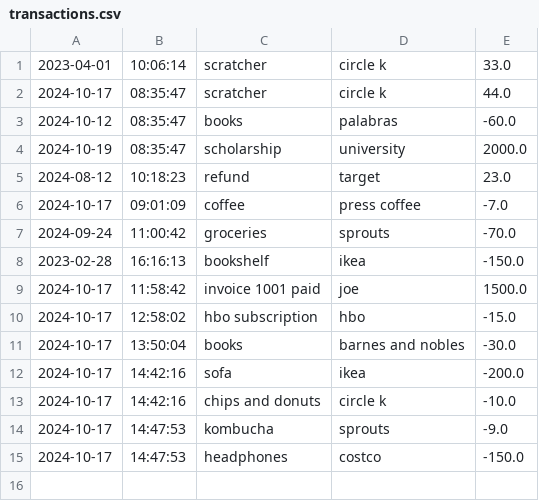
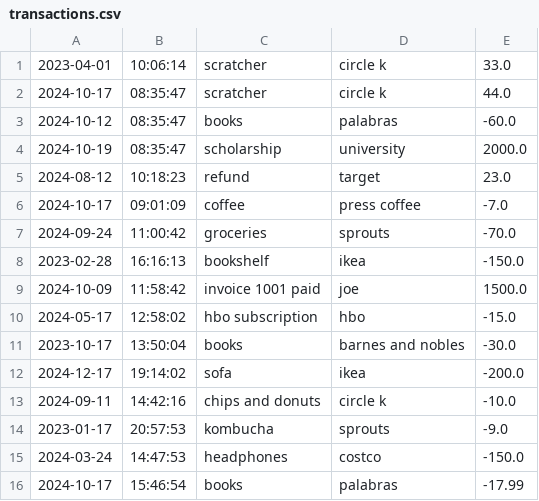
Before and after one commit to MayaFaustin/AccountingLedger, a CSV file: transactions.csv, drawn as a sheet.

```diff
--- a/transactions.csv
+++ b/transactions.csv
@@ -8,8 +8,9 @@
 2023-02-28|16:16:13|bookshelf|ikea|-150.0
-2024-10-17|11:58:42|invoice 1001 paid|joe|1500.0
-2024-10-17|12:58:02|hbo subscription|hbo|-15.0
-2024-10-17|13:50:04|books|barnes and nobles|-30.0
-2024-10-17|14:42:16|sofa|ikea|-200.0
-2024-10-17|14:42:16|chips and donuts|circle k|-10.0
-2024-10-17|14:47:53|kombucha|sprouts|-9.0
-2024-10-17|14:47:53|headphones|costco|-150.0
+2024-10-09|11:58:42|invoice 1001 paid|joe|1500.0
+2024-05-17|12:58:02|hbo subscription|hbo|-15.0
+2023-10-17|13:50:04|books|barnes and nobles|-30.0
+2024-12-17|19:14:02|sofa|ikea|-200.0
+2024-09-11|14:42:16|chips and donuts|circle k|-10.0
+2023-01-17|20:57:53|kombucha|sprouts|-9.0
+2024-03-24|14:47:53|headphones|costco|-150.0
+2024-10-17|15:46:54|books|palabras|-17.99
```
Also changed, not shown: 1 other file.
